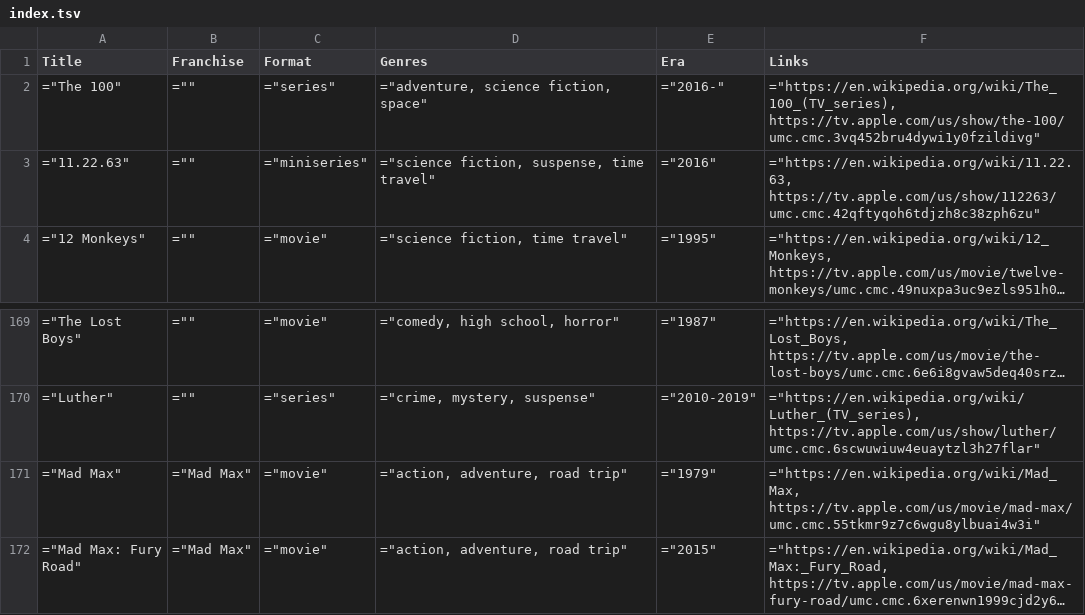
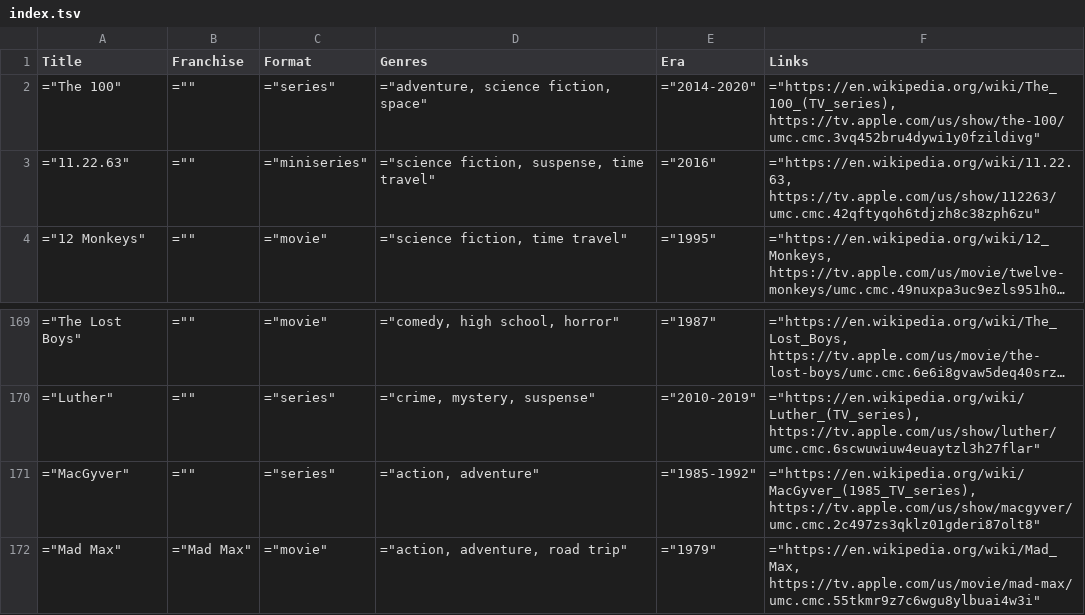
Before and after one commit to toddheasley/couchnado, a TSV file: docs/index.tsv, drawn as a sheet; only a part is shown, gaps mark what is left out; the shorter side is filled out with more unchanged rows; long unchanged cells end in ….

```diff
--- a/docs/index.tsv
+++ b/docs/index.tsv
@@ -1,3 +1,3 @@
 Title	Franchise	Format	Genres	Era	Links
-"=""The 100"""	"="""""	"=""series"""	"=""adventure, science fiction, space"""	"=""2016-"""	"=""https://en.wikipedia.org/wiki/The_100_(TV_series), https://tv.apple.com/us/show/the-100/umc.cmc.3vq452bru4dywi1y0fzildivg"""
+"=""The 100"""	"="""""	"=""series"""	"=""adventure, science fiction, space"""	"=""2014-2020"""	"=""https://en.wikipedia.org/wiki/The_100_(TV_series), https://tv.apple.com/us/show/the-100/umc.cmc.3vq452bru4dywi1y0fzildivg"""
 "=""11.22.63"""	"="""""	"=""miniseries"""	"=""science fiction, suspense, time travel"""	"=""2016"""	"=""https://en.wikipedia.org/wiki/11.22.63, https://tv.apple.com/us/show/112263/umc.cmc.42qftyqoh6tdjzh8c38zph6zu"""
@@ -170,2 +170,3 @@ Title	Franchise	Format	Genres	Era	Links
 "=""Luther"""	"="""""	"=""series"""	"=""crime, mystery, suspense"""	"=""2010-2019"""	"=""https://en.wikipedia.org/wiki/Luther_(TV_series), https://tv.apple.com/us/show/luther/umc.cmc.6scwuwiuw4euaytzl3h27flar"""
+"=""MacGyver"""	"="""""	"=""series"""	"=""action, adventure"""	"=""1985-1992"""	"=""https://en.wikipedia.org/wiki/MacGyver_(1985_TV_series), https://tv.apple.com/us/show/macgyver/umc.cmc.2c497zs3qklz01gderi87olt8"""
 "=""Mad Max"""	"=""Mad Max"""	"=""movie"""	"=""action, adventure, road trip"""	"=""1979"""	"=""https://en.wikipedia.org/wiki/Mad_Max, https://tv.apple.com/us/movie/mad-max/umc.cmc.55tkmr9z7c6wgu8ylbuai4w3i"""
```
Also changed, not shown: 1 other file.
